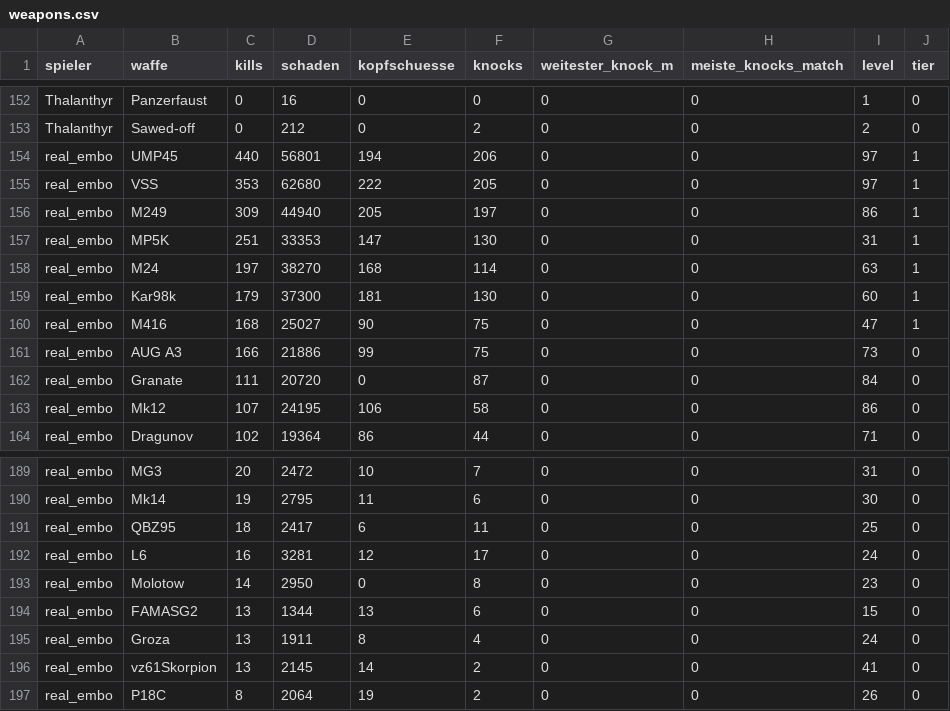
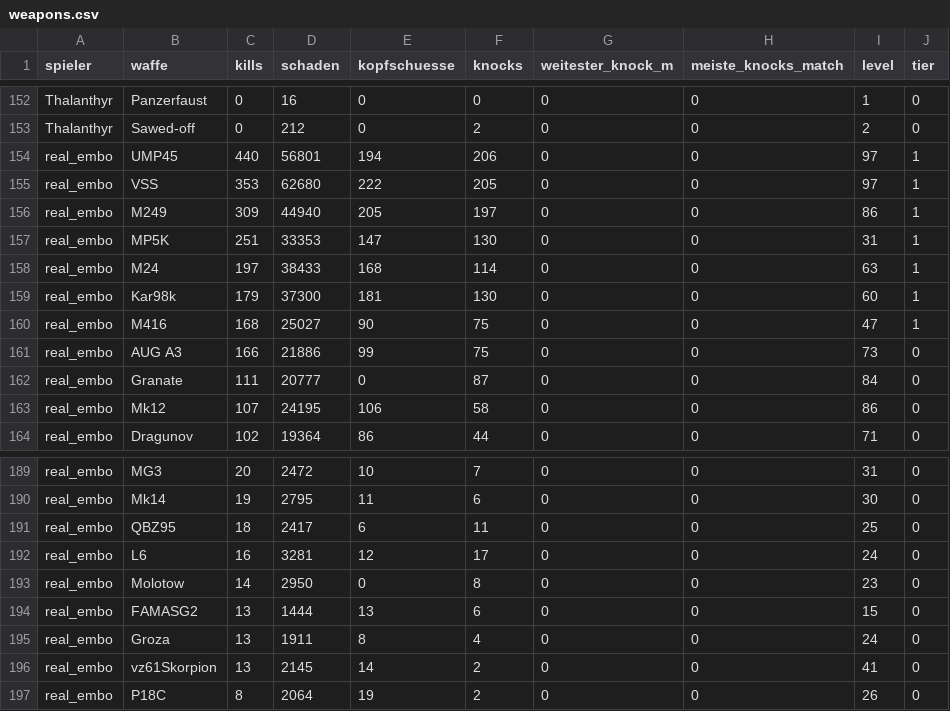
Before and after one commit to realembo88/S-404, a CSV file: weapons.csv, drawn as a sheet; only a part is shown, gaps mark what is left out.

```diff
--- a/weapons.csv
+++ b/weapons.csv
@@ -157,3 +157,3 @@ real_embo;M249;309;44940;205;197;0;0;86;1
 real_embo;MP5K;251;33353;147;130;0;0;31;1
-real_embo;M24;197;38270;168;114;0;0;63;1
+real_embo;M24;197;38433;168;114;0;0;63;1
 real_embo;Kar98k;179;37300;181;130;0;0;60;1
@@ -161,3 +161,3 @@ real_embo;M416;168;25027;90;75;0;0;47;1
 real_embo;AUG A3;166;21886;99;75;0;0;73;0
-real_embo;Granate;111;20720;0;87;0;0;84;0
+real_embo;Granate;111;20777;0;87;0;0;84;0
 real_embo;Mk12;107;24195;106;58;0;0;86;0
@@ -193,3 +193,3 @@ real_embo;L6;16;3281;12;17;0;0;24;0
 real_embo;Molotow;14;2950;0;8;0;0;23;0
-real_embo;FAMASG2;13;1344;13;6;0;0;15;0
+real_embo;FAMASG2;13;1444;13;6;0;0;15;0
 real_embo;Groza;13;1911;8;4;0;0;24;0
```
Also changed, not shown: pubg_matches.csv, 1 other file.
